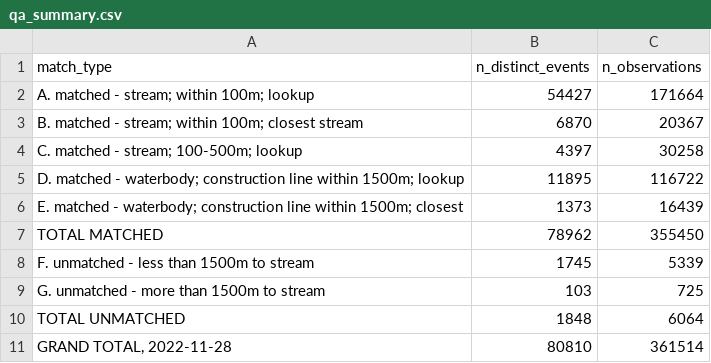
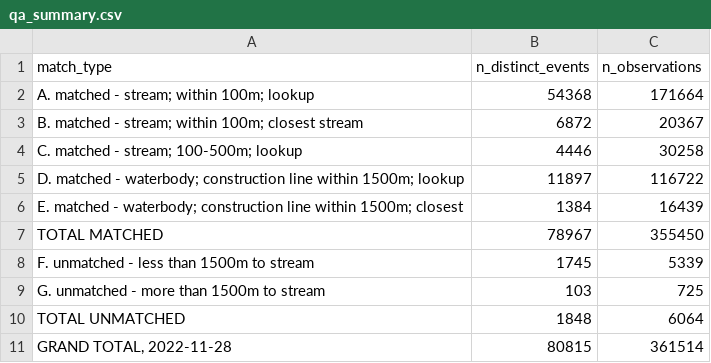
Before and after one commit to smnorris/bcfishobs, a CSV file: qa_summary.csv, drawn as a sheet.

```diff
--- a/qa_summary.csv
+++ b/qa_summary.csv
@@ -1,8 +1,8 @@
 match_type,n_distinct_events,n_observations
-A. matched - stream; within 100m; lookup,54427,171664
-B. matched - stream; within 100m; closest stream,6870,20367
-C. matched - stream; 100-500m; lookup,4397,30258
-D. matched - waterbody; construction line within 1500m; lookup,11895,116722
-E. matched - waterbody; construction line within 1500m; closest,1373,16439
-TOTAL MATCHED,78962,355450
+A. matched - stream; within 100m; lookup,54368,171664
+B. matched - stream; within 100m; closest stream,6872,20367
+C. matched - stream; 100-500m; lookup,4446,30258
+D. matched - waterbody; construction line within 1500m; lookup,11897,116722
+E. matched - waterbody; construction line within 1500m; closest,1384,16439
+TOTAL MATCHED,78967,355450
 F. unmatched - less than 1500m to stream,1745,5339
@@ -10,2 +10,2 @@ G. unmatched - more than 1500m to stream,103,725
 TOTAL UNMATCHED,1848,6064
-"GRAND TOTAL, 2022-11-28",80810,361514
+"GRAND TOTAL, 2022-11-28",80815,361514
```
Also changed, not shown: 1 other file.
